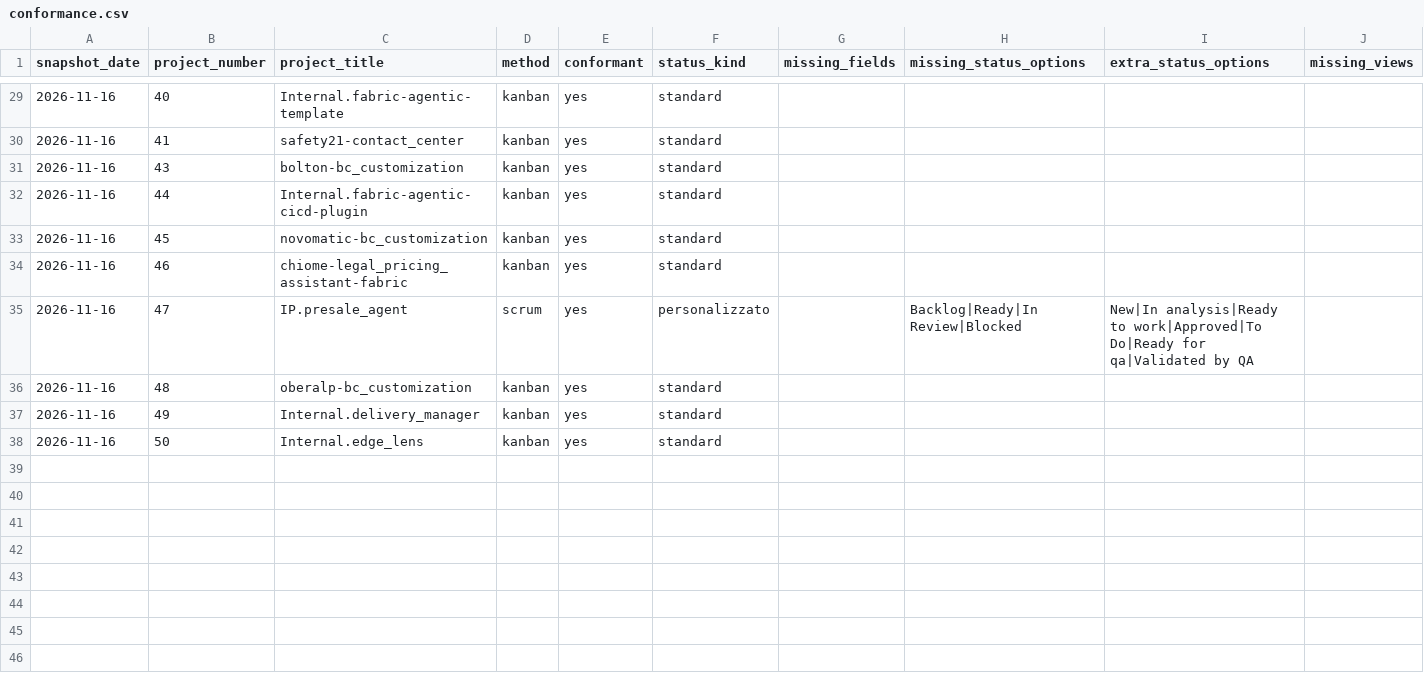
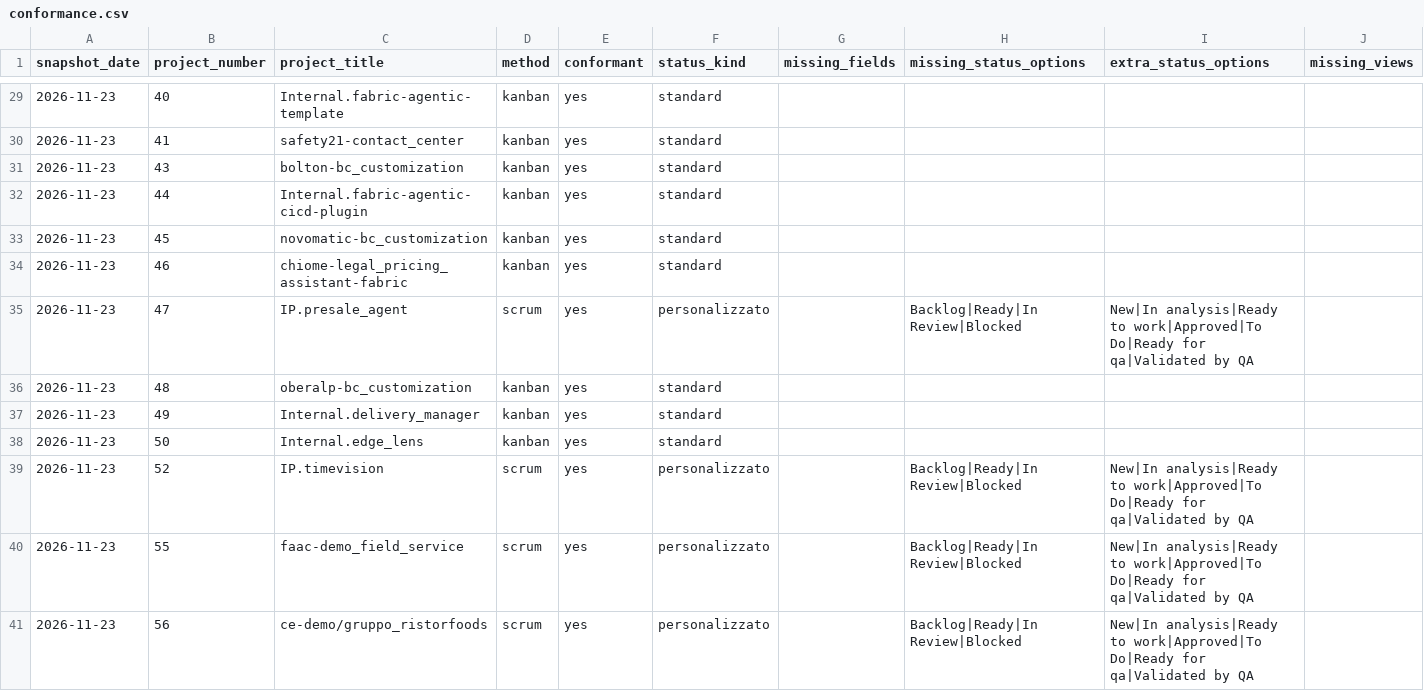
Before and after one commit to AgicCompany/.github, a CSV file: metrics/conformance.csv, drawn as a sheet; only a part is shown, gaps mark what is left out; the diff covers the shown part only.

```diff
--- a/metrics/conformance.csv
+++ b/metrics/conformance.csv
@@ -29,10 +29,13 @@ snapshot_date,project_number,project_title,method,conformant,status_kind,missing
-2026-11-16,40,Internal.fabric-agentic-template,kanban,yes,standard,,,,
-2026-11-16,41,safety21-contact_center,kanban,yes,standard,,,,
-2026-11-16,43,bolton-bc_customization,kanban,yes,standard,,,,
-2026-11-16,44,Internal.fabric-agentic-cicd-plugin,kanban,yes,standard,,,,
-2026-11-16,45,novomatic-bc_customization,kanban,yes,standard,,,,
-2026-11-16,46,chiome-legal_pricing_assistant-fabric,kanban,yes,standard,,,,
-2026-11-16,47,IP.presale_agent,scrum,yes,personalizzato,,Backlog|Ready|In Review|Blocked,New|In analysis|Ready to work|Approved|To Do|Ready for qa|Validated by QA,
-2026-11-16,48,oberalp-bc_customization,kanban,yes,standard,,,,
-2026-11-16,49,Internal.delivery_manager,kanban,yes,standard,,,,
-2026-11-16,50,Internal.edge_lens,kanban,yes,standard,,,,
+2026-11-23,40,Internal.fabric-agentic-template,kanban,yes,standard,,,,
+2026-11-23,41,safety21-contact_center,kanban,yes,standard,,,,
+2026-11-23,43,bolton-bc_customization,kanban,yes,standard,,,,
+2026-11-23,44,Internal.fabric-agentic-cicd-plugin,kanban,yes,standard,,,,
+2026-11-23,45,novomatic-bc_customization,kanban,yes,standard,,,,
+2026-11-23,46,chiome-legal_pricing_assistant-fabric,kanban,yes,standard,,,,
+2026-11-23,47,IP.presale_agent,scrum,yes,personalizzato,,Backlog|Ready|In Review|Blocked,New|In analysis|Ready to work|Approved|To Do|Ready for qa|Validated by QA,
+2026-11-23,48,oberalp-bc_customization,kanban,yes,standard,,,,
+2026-11-23,49,Internal.delivery_manager,kanban,yes,standard,,,,
+2026-11-23,50,Internal.edge_lens,kanban,yes,standard,,,,
+2026-11-23,52,IP.timevision,scrum,yes,personalizzato,,Backlog|Ready|In Review|Blocked,New|In analysis|Ready to work|Approved|To Do|Ready for qa|Validated by QA,
+2026-11-23,55,faac-demo_field_service,scrum,yes,personalizzato,,Backlog|Ready|In Review|Blocked,New|In analysis|Ready to work|Approved|To Do|Ready for qa|Validated by QA,
+2026-11-23,56,ce-demo/gruppo_ristorfoods,scrum,yes,personalizzato,,Backlog|Ready|In Review|Blocked,New|In analysis|Ready to work|Approved|To Do|Ready for qa|Validated by QA,
```
Also changed, not shown: 27 edited cells elsewhere in this file, 1 other file.
